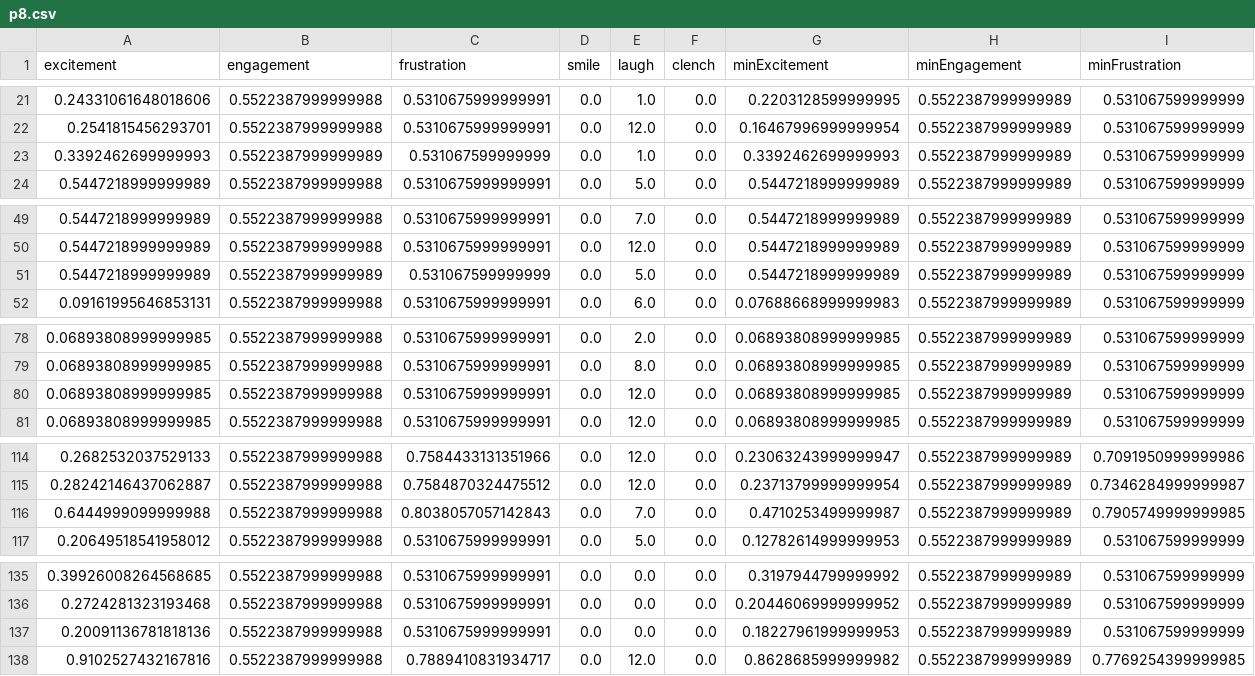
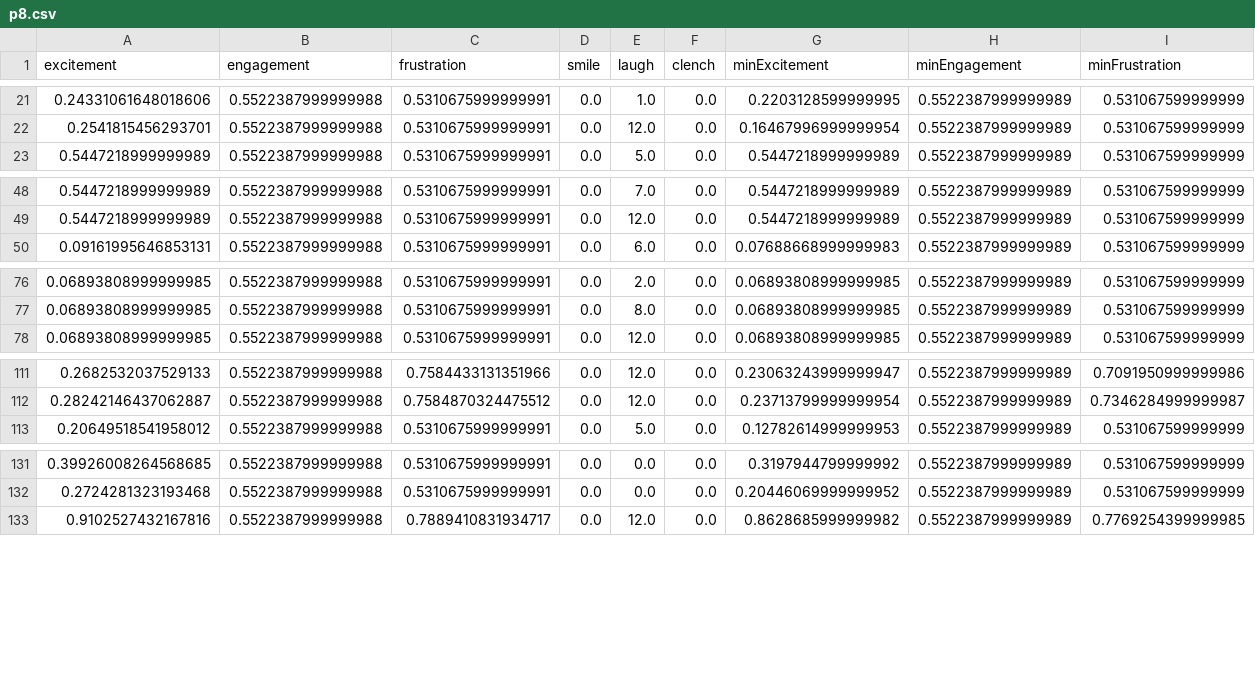
Before and after one commit to jomoho/BrainConvert, a CSV file: p8.csv, drawn as a sheet; only a part is shown, gaps mark what is left out; rows hold the shown columns only; the diff covers the shown part only; the diff names each change by its address in the sheet, - before the commit and + after, or states it on an @@ line.

```diff
--- a/p8.csv
+++ b/p8.csv
-row 23: 0.3392462699999993 | 0.5522387999999989 | 0.531067599999999 | 0.0 | 1.0 | 0.0 | 0.3392462699999993 | 0.5522387999999989 | 0.531067599999999
-row 51: 0.5447218999999989 | 0.5522387999999989 | 0.531067599999999 | 0.0 | 5.0 | 0.0 | 0.5447218999999989 | 0.5522387999999989 | 0.531067599999999
-row 80: 0.06893808999999985 | 0.5522387999999988 | 0.5310675999999991 | 0.0 | 12.0 | 0.0 | 0.06893808999999985 | 0.5522387999999989 | 0.531067599999999
-row 116: 0.6444999099999988 | 0.5522387999999988 | 0.8038057057142843 | 0.0 | 7.0 | 0.0 | 0.4710253499999987 | 0.5522387999999989 | 0.7905749999999985
-row 137: 0.20091136781818136 | 0.5522387999999988 | 0.5310675999999991 | 0.0 | 0.0 | 0.0 | 0.18227961999999953 | 0.5522387999999989 | 0.531067599999999
```
Also changed, not shown: 4 removed rows elsewhere in this file, p10.csv, p2.csv, 29 other files.
